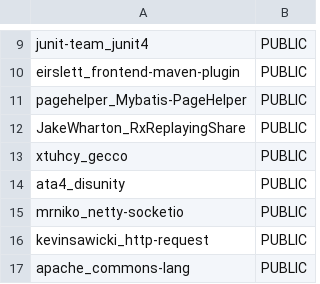
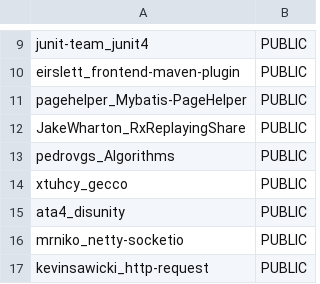
Before and after one commit to jdebloat/jshrink, a CSV file: experiment_resources/work_list_entry_points.csv, drawn as a sheet; only a part is shown, gaps mark what is left out; the shorter side is filled out with more unchanged rows; the diff names each change by its address in the sheet, - before the commit and + after, or states it on an @@ line.

```diff
--- a/experiment_resources/work_list_entry_points.csv
+++ b/experiment_resources/work_list_entry_points.csv
+row 13: pedrovgs_Algorithms | PUBLIC
```
